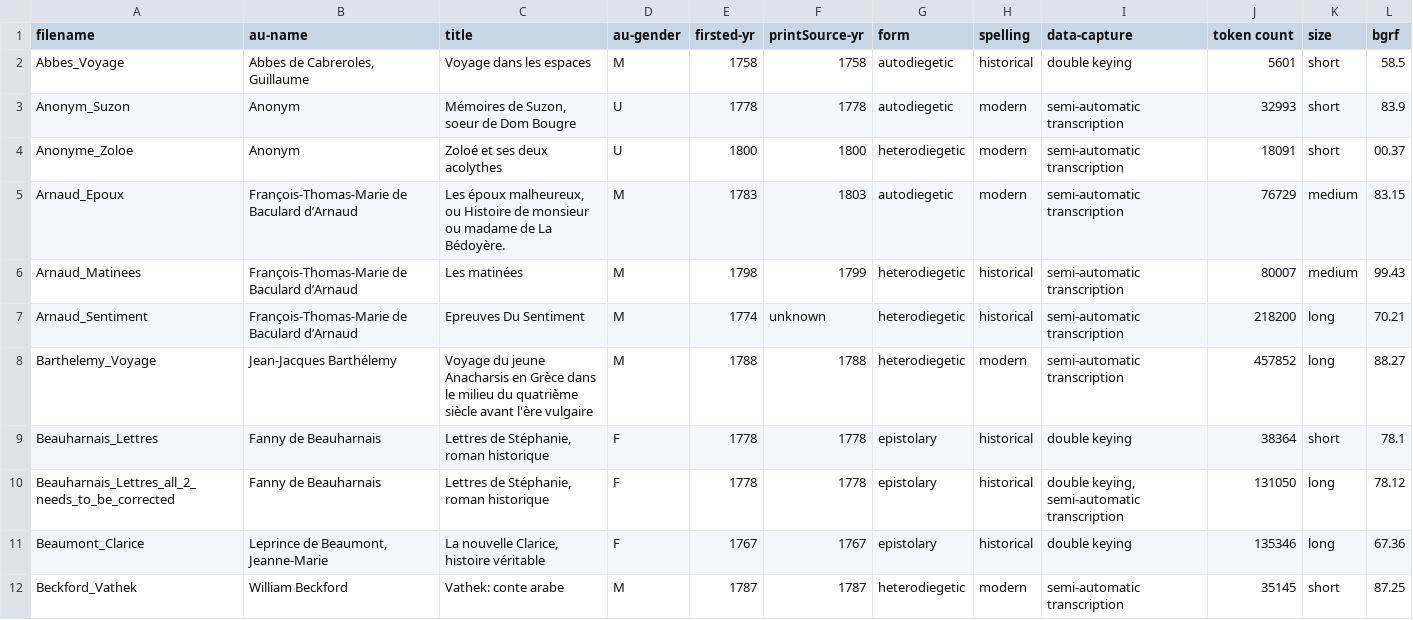
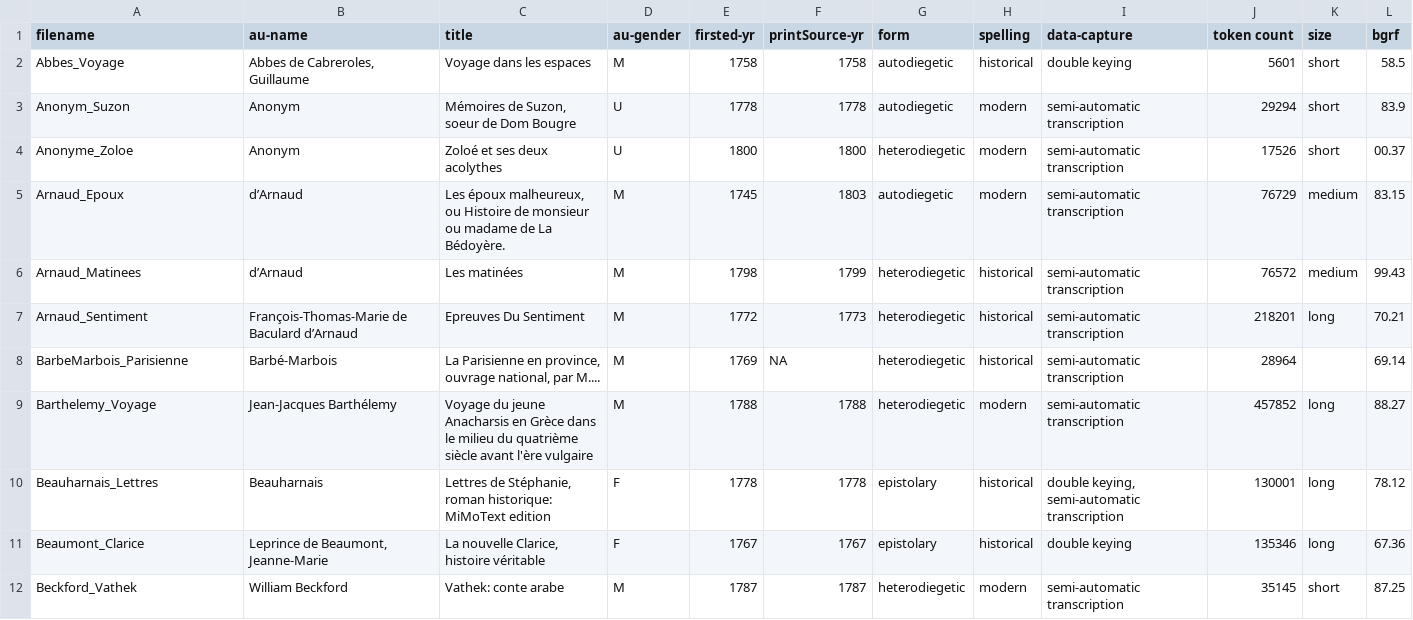
Before and after one commit to MiMoText/roman18, a TSV file: Python-Scripts/metadata extraction/xml-tei_metadata.tsv, drawn as a sheet; only a part is shown; the diff covers the shown part only.

```diff
--- a/Python-Scripts/metadata extraction/xml-tei_metadata.tsv
+++ b/Python-Scripts/metadata extraction/xml-tei_metadata.tsv
@@ -2,10 +2,10 @@ filename	au-name	title	au-gender	firsted-yr	printSource-yr	form	spelling	data-ca
 Abbes_Voyage	Abbes de Cabreroles, Guillaume	Voyage dans les espaces	M	1758	1758	autodiegetic	historical	double keying	5601	short	58.5
-Anonym_Suzon	Anonym	Mémoires de Suzon, soeur de Dom Bougre	U	1778	1778	autodiegetic	modern	semi-automatic transcription	32993	short	83.9
-Anonyme_Zoloe	Anonym	Zoloé et ses deux acolythes	U	1800	1800	heterodiegetic	modern	semi-automatic transcription	18091	short	00.37
-Arnaud_Epoux	François-Thomas-Marie de Baculard d’Arnaud	Les époux malheureux, ou Histoire de monsieur ou madame de La Bédoyère.	M	1783	1803	autodiegetic	modern	semi-automatic transcription	76729	medium	83.15
-Arnaud_Matinees	François-Thomas-Marie de Baculard d’Arnaud	Les matinées	M	1798	1799	heterodiegetic	historical	semi-automatic transcription	80007	medium	99.43
-Arnaud_Sentiment	François-Thomas-Marie de Baculard d’Arnaud	Epreuves Du Sentiment	M	1774	unknown	heterodiegetic	historical	semi-automatic transcription	218200	long	70.21
+Anonym_Suzon	Anonym	Mémoires de Suzon, soeur de Dom Bougre	U	1778	1778	autodiegetic	modern	semi-automatic transcription	29294	short	83.9
+Anonyme_Zoloe	Anonym	Zoloé et ses deux acolythes	U	1800	1800	heterodiegetic	modern	semi-automatic transcription	17526	short	00.37
+Arnaud_Epoux	d’Arnaud	Les époux malheureux, ou Histoire de monsieur ou madame de La          Bédoyère.	M	1745	1803	autodiegetic	modern	semi-automatic transcription	76729	medium	83.15
+Arnaud_Matinees	d’Arnaud	Les matinées	M	1798	1799	heterodiegetic	historical	semi-automatic transcription	76572	medium	99.43
+Arnaud_Sentiment	François-Thomas-Marie de Baculard d’Arnaud	Epreuves Du Sentiment	M	1772	1773	heterodiegetic	historical	semi-automatic transcription	218201	long	70.21
+BarbeMarbois_Parisienne	Barbé-Marbois	La Parisienne en province, ouvrage national, par M....	M	1769	NA	heterodiegetic	historical	semi-automatic transcription	28964		69.14
 Barthelemy_Voyage	Jean-Jacques Barthélemy	Voyage du jeune Anacharsis en Grèce dans le milieu du quatrième siècle avant l'ère vulgaire	M	1788	1788	heterodiegetic	modern	semi-automatic transcription	457852	long	88.27
-Beauharnais_Lettres	Fanny de Beauharnais	Lettres de Stéphanie, roman historique	F	1778	1778	epistolary	historical	double keying	38364	short	78.1
-Beauharnais_Lettres_all_2_needs_to_be_corrected	Fanny de Beauharnais	Lettres de Stéphanie, roman historique	F	1778	1778	epistolary	historical	double keying, semi-automatic transcription	131050	long	78.12
+Beauharnais_Lettres	Beauharnais	Lettres de Stéphanie, roman historique: MiMoText                    edition	F	1778	1778	epistolary	historical	double keying, semi-automatic transcription	130001	long	78.12
 Beaumont_Clarice	Leprince de Beaumont, Jeanne-Marie	La nouvelle Clarice, histoire véritable	F	1767	1767	epistolary	historical	double keying	135346	long	67.36
```
Also changed, not shown: 1 added row and 11 edited cells elsewhere in this file, XML-TEI/xml-tei_metadata.tsv, 3 other files.
